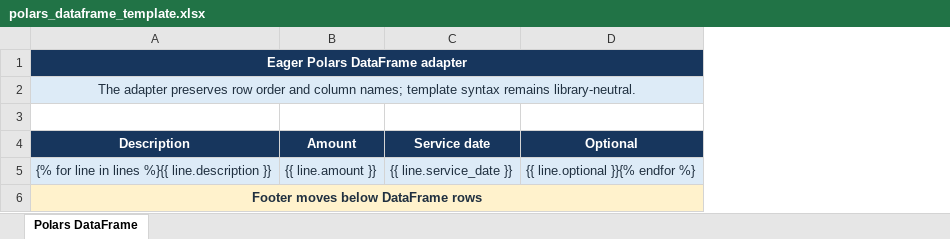
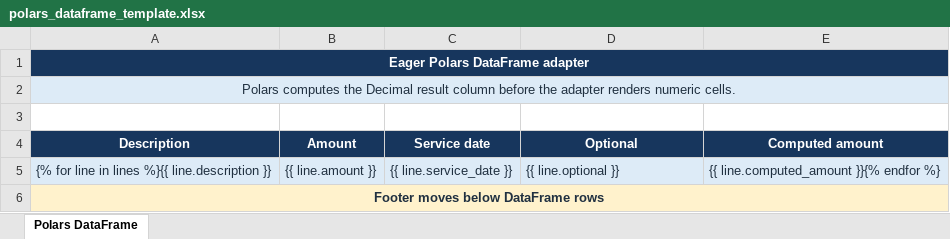
Before and after one commit to Kelv1nG/excel-template-writer, an Excel workbook: samples/polars_dataframe_template.xlsx, sheet Polars DataFrame, drawn as a sheet; values as stored, in another font and other column widths than the file's, no borders; the diff names each change by its address in the sheet, - before the commit and + after, or states it on an @@ line.

```diff
--- a/samples/polars_dataframe_template.xlsx (sheet Polars DataFrame)
+++ b/samples/polars_dataframe_template.xlsx (sheet Polars DataFrame)
+column E (Computed amount), row 5: {{ line.computed_amount }}{% endfor %}
-A2 (Description): The adapter preserves row order and column names; template syntax remains library-neutral.
+A2 (Description): Polars computes the Decimal result column before the adapter renders numeric cells.
-D5 (Optional): {{ line.optional }}{% endfor %}
+D5 (Optional): {{ line.optional }}
```
Also changed, not shown: samples/polars_dataframe_output.xlsx, samples/scalar_values_output.xlsx, 9 other files.
